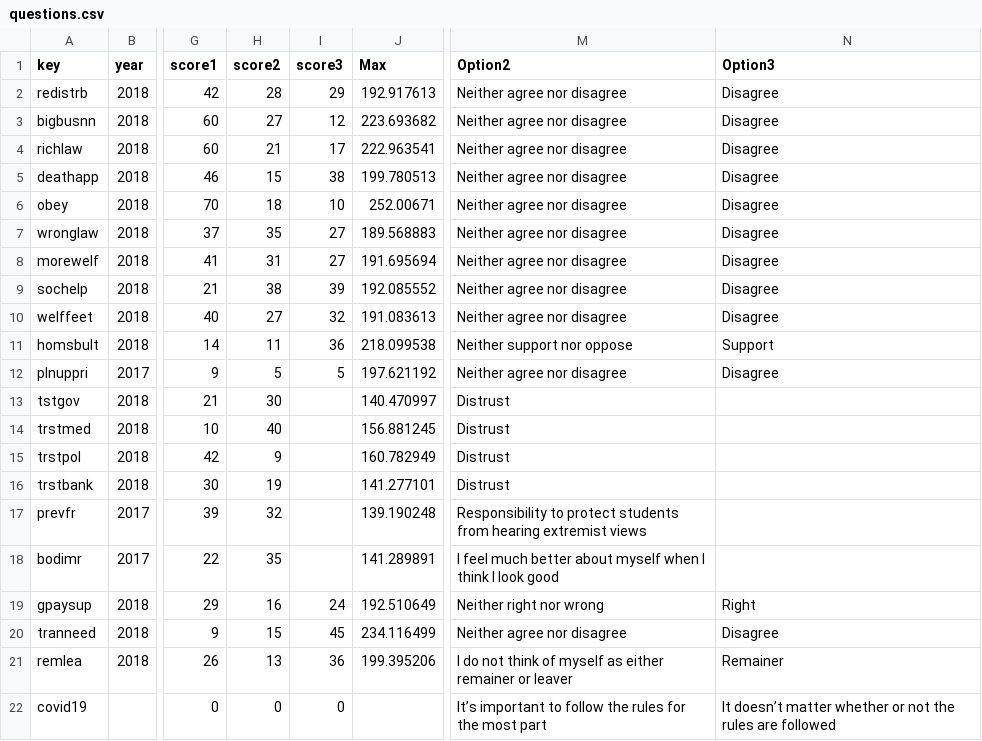
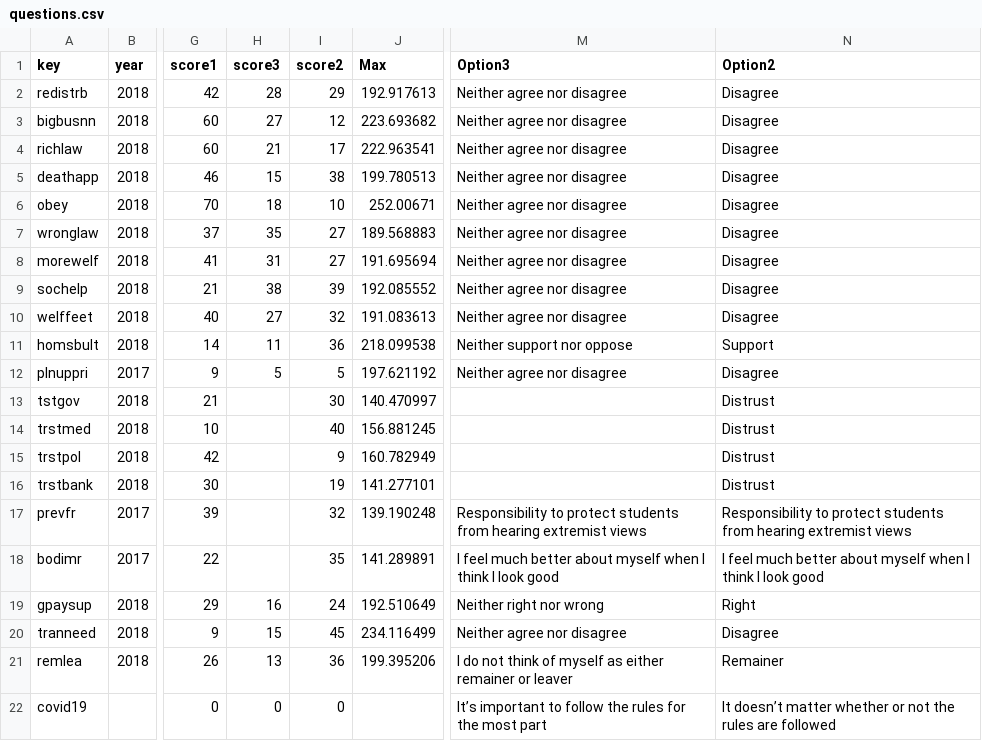
Before and after one commit to regankj/quiz-for-dissertation, a CSV file: demo/Sample-Data/questions.csv, drawn as a sheet; only a part is shown, gaps mark what is left out; the diff names each change by its address in the sheet, - before the commit and + after, or states it on an @@ line.

```diff
--- a/demo/Sample-Data/questions.csv
+++ b/demo/Sample-Data/questions.csv
-H1: score2
+H1: score3
-I1: score3
+I1: score2
-M1: Option2
+M1: Option3
-N1: Option3
+N1: Option2
-H13 (score3): 30
+H13 (score3): (empty)
-I13 (score2): (empty)
+I13 (score2): 30
-M13:M16 (Option3): Distrust
+M13:M16 (Option3): (empty)
-N13:N16 (Option2): (empty)
+N13:N16 (Option2): Distrust
-H14 (score3): 40
+H14 (score3): (empty)
-I14 (score2): (empty)
+I14 (score2): 40
-H15 (score3): 9
+H15 (score3): (empty)
-I15 (score2): (empty)
+I15 (score2): 9
-H16 (score3): 19
+H16 (score3): (empty)
-I16 (score2): (empty)
+I16 (score2): 19
-H17 (score3): 32
+H17 (score3): (empty)
-I17 (score2): (empty)
+I17 (score2): 32
-N17 (Option2): (empty)
+N17 (Option2): Responsibility to protect students from hearing extremist views
-H18 (score3): 35
+H18 (score3): (empty)
-I18 (score2): (empty)
+I18 (score2): 35
-N18 (Option2): (empty)
+N18 (Option2): I feel much better about myself when I think I look good
```
Also changed, not shown: 2 other files.
